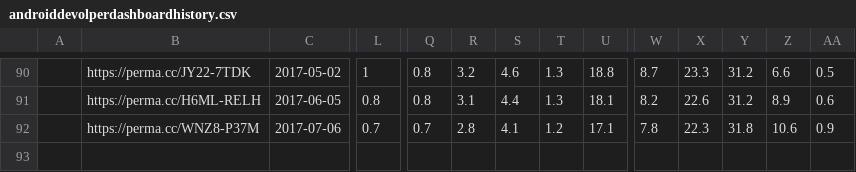
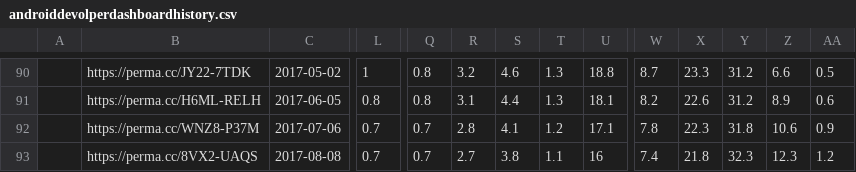
Before and after one commit to ucam-cl-dtg/android-vulnerabilities, a CSV file: input/play/androiddevolperdashboardhistory.csv, drawn as a sheet; only a part is shown, gaps mark what is left out; rows hold the shown columns only; the diff names each change by its address in the sheet, - before the commit and + after, or states it on an @@ line.

Commit message:
Add data for August

```diff
--- a/input/play/androiddevolperdashboardhistory.csv
+++ b/input/play/androiddevolperdashboardhistory.csv
+row 93:  | https://perma.cc/8VX2-UAQS | 2017-08-08 | 0.7 | 0.7 | 2.7 | 3.8 | 1.1 | 16 | 7.4 | 21.8 | 32.3 | 12.3 | 1.2
```
Also changed, not shown: 1 other file.
